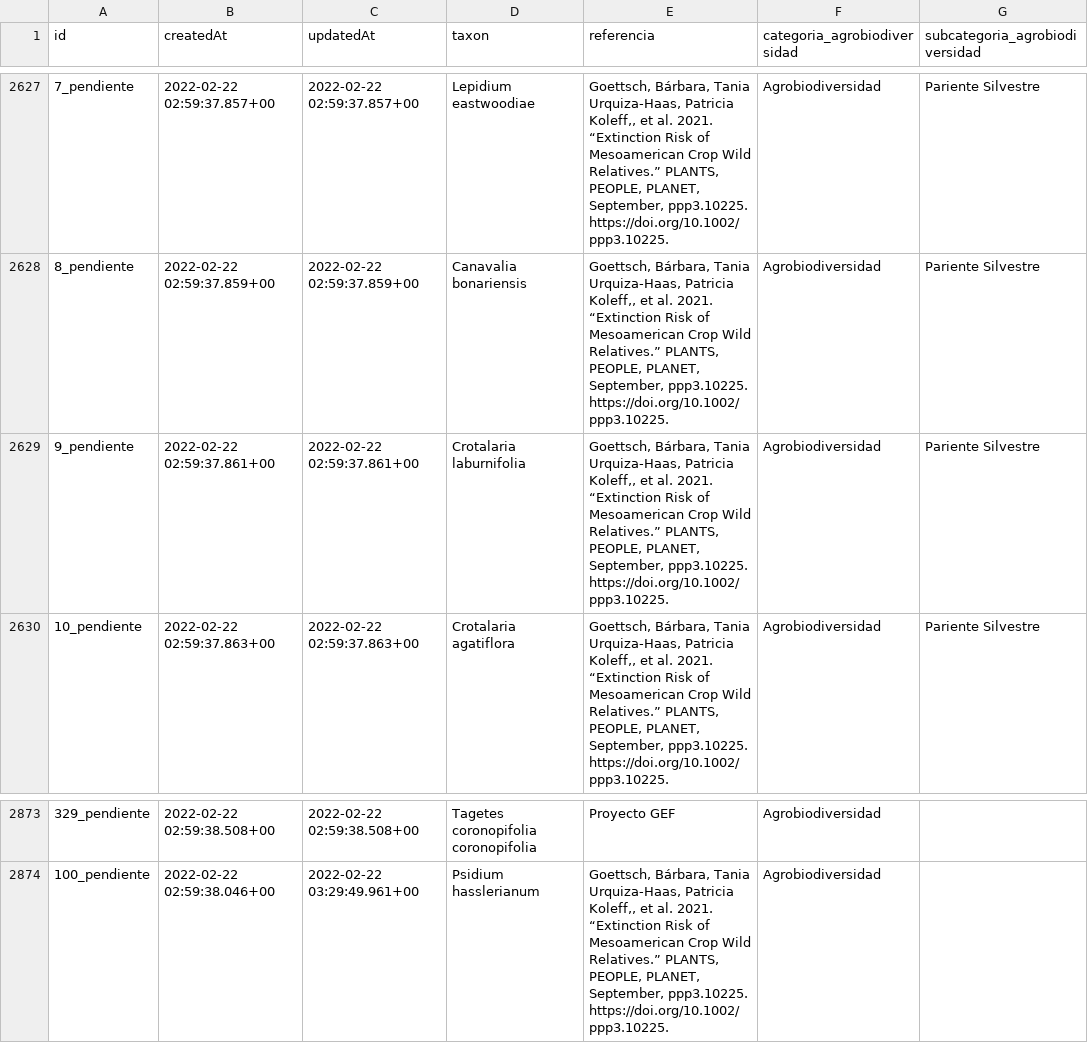
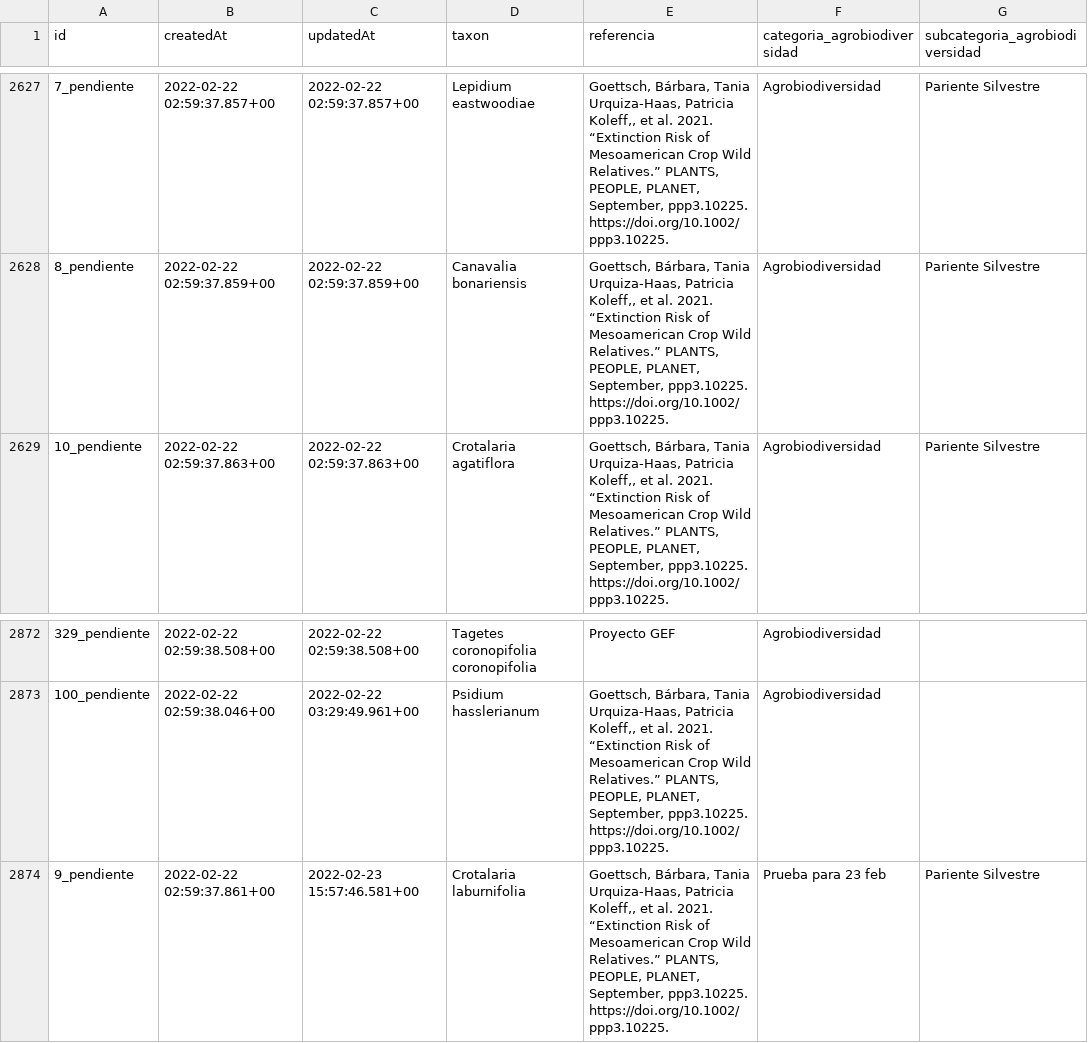
Before and after one commit to CONABIO/catalogo-agrobiodiversidad, a CSV file: agro_actual.csv, drawn as a sheet; only a part is shown, gaps mark what is left out; removed rows and columns are numbered as before the commit, all else as after; the diff names each change by its address in the sheet, - before the commit and + after, or states it on an @@ line.

```diff
--- a/agro_actual.csv
+++ b/agro_actual.csv
-row 2629: 9_pendiente | 2022-02-22 02:59:37.861+00 | 2022-02-22 02:59:37.861+00 | Crotalaria laburnifolia | Goettsch, Bárbara, Tania Urquiza-Haas, Patricia Koleff,, et al. 2021. “Extinction Risk of Mesoamerican Crop Wild Relatives.” PLANTS, PEOPLE, PLANET, September, ppp3.10225. https://doi.org/10.1002/ppp3.10225. | Agrobiodiversidad | Pariente Silvestre
+row 2874: 9_pendiente | 2022-02-22 02:59:37.861+00 | 2022-02-23 15:57:46.581+00 | Crotalaria laburnifolia | Goettsch, Bárbara, Tania Urquiza-Haas, Patricia Koleff,, et al. 2021. “Extinction Risk of Mesoamerican Crop Wild Relatives.” PLANTS, PEOPLE, PLANET, September, ppp3.10225. https://doi.org/10.1002/ppp3.10225. | Prueba para 23 feb | Pariente Silvestre
```
Also changed, not shown: 1 other file.
